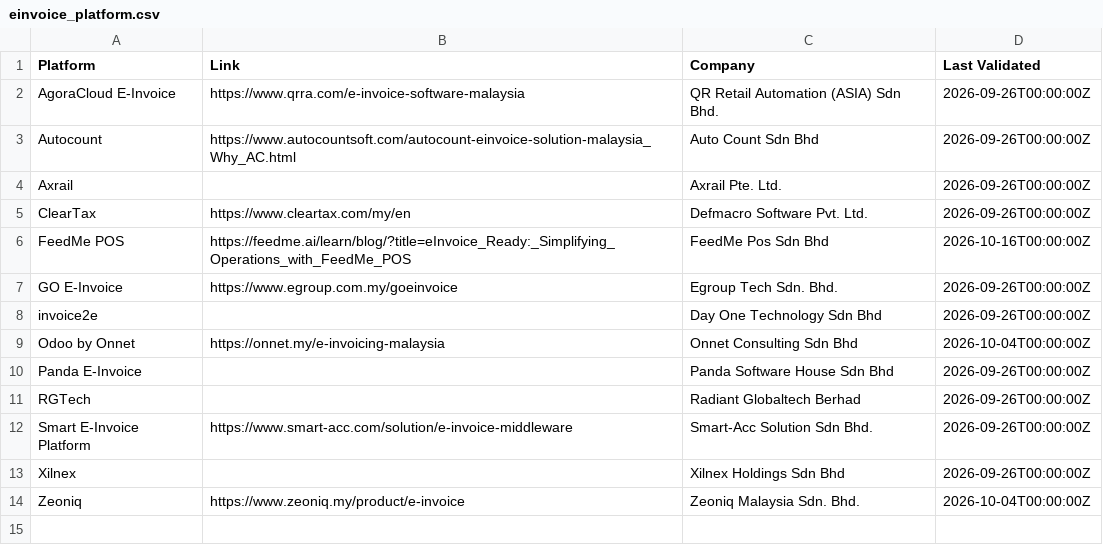
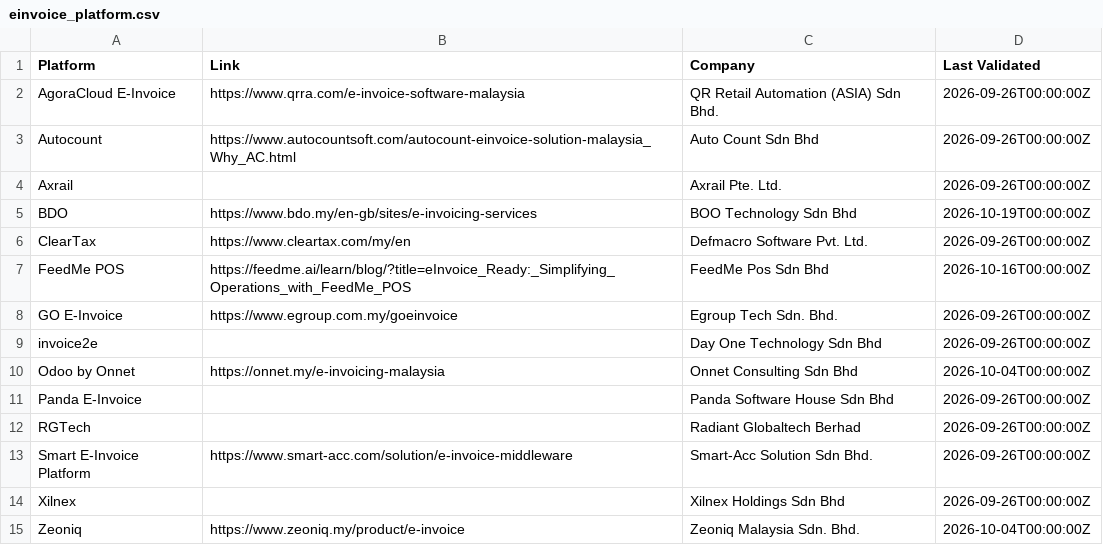
Before and after one commit to wesley312/malaysia_einvoice_datasets, a CSV file: einvoice_platform.csv, drawn as a sheet; the diff names each change by its address in the sheet, - before the commit and + after, or states it on an @@ line.

```diff
--- a/einvoice_platform.csv
+++ b/einvoice_platform.csv
+row 5: BDO | https://www.bdo.my/en-gb/sites/e-invoicing-services | BOO Technology Sdn Bhd | 2026-10-19T00:00:00Z
```
Also changed, not shown: einvoice_request_portal.csv.
